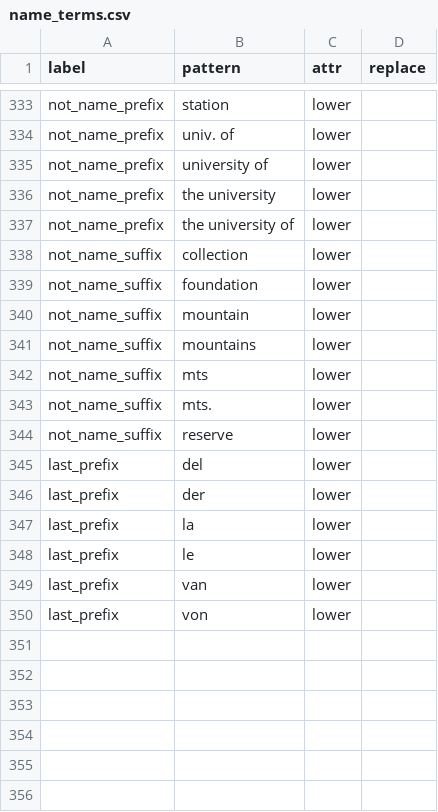
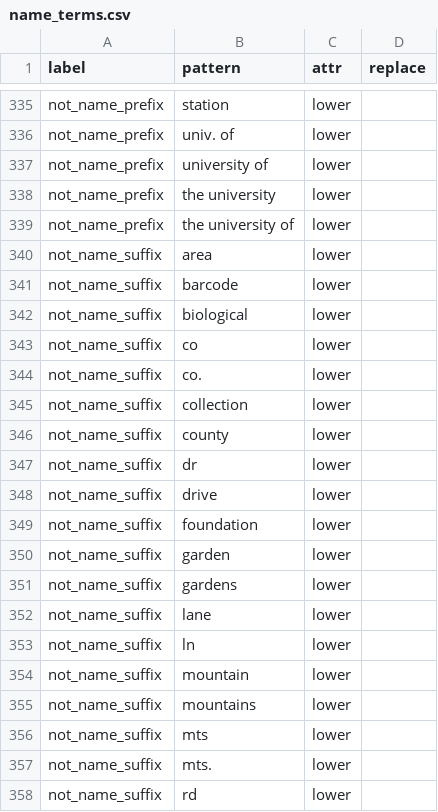
Before and after one commit to rafelafrance/traiter, a CSV file: traiter/pylib/rules/terms/name_terms.csv, drawn as a sheet; only a part is shown, gaps mark what is left out; the shorter side is filled out with more unchanged rows; the diff covers the shown part only; the diff names each change by its address in the sheet, - before the commit and + after, or states it on an @@ line.

```diff
--- a/traiter/pylib/rules/terms/name_terms.csv
+++ b/traiter/pylib/rules/terms/name_terms.csv
+row 340: not_name_suffix | area | lower
+row 341: not_name_suffix | barcode | lower
+row 342: not_name_suffix | biological | lower
+row 343: not_name_suffix | co | lower
+row 344: not_name_suffix | co. | lower
+row 346: not_name_suffix | county | lower
+row 347: not_name_suffix | dr | lower
+row 348: not_name_suffix | drive | lower
+row 350: not_name_suffix | garden | lower
+row 351: not_name_suffix | gardens | lower
+row 352: not_name_suffix | lane | lower
+row 353: not_name_suffix | ln | lower
+row 358: not_name_suffix | rd | lower
```
Also changed, not shown: 11 added rows and 1 removed row elsewhere in this file, traiter/pylib/rules/terms/us_location_terms.csv, 6 other files.
